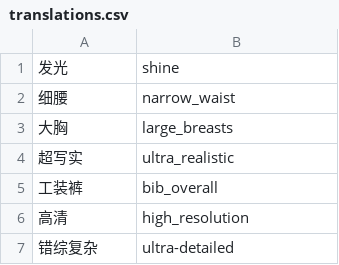
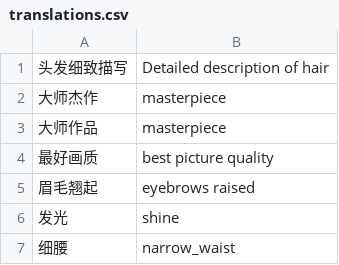
Before and after one commit to gaodianzhuo/ComfyUI-Prompt-Translator-diy, a CSV file: translations.csv, drawn as a sheet; only a part is shown; the shorter side is filled out with more unchanged rows; the diff names each change by its address in the sheet, - before the commit and + after, or states it on an @@ line.

```diff
--- a/translations.csv
+++ b/translations.csv
+row 1: 头发细致描写 | Detailed description of hair
+row 2: 大师杰作 | masterpiece
+row 3: 大师作品 | masterpiece
+row 4: 最好画质 | best picture quality
+row 5: 眉毛翘起 | eyebrows raised
```
Also changed, not shown: 1 other file.
